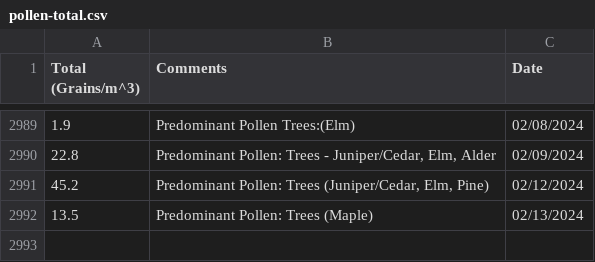
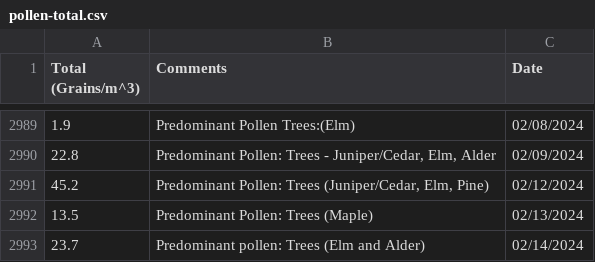
Before and after one commit to stephencarino/pollen, a CSV file: data/pollen-total.csv, drawn as a sheet; only a part is shown, gaps mark what is left out; the diff names each change by its address in the sheet, - before the commit and + after, or states it on an @@ line.

```diff
--- a/data/pollen-total.csv
+++ b/data/pollen-total.csv
+row 2993: 23.7 | Predominant pollen: Trees (Elm and Alder) | 02/14/2024
```
Also changed, not shown: data/pollen-type.csv.
